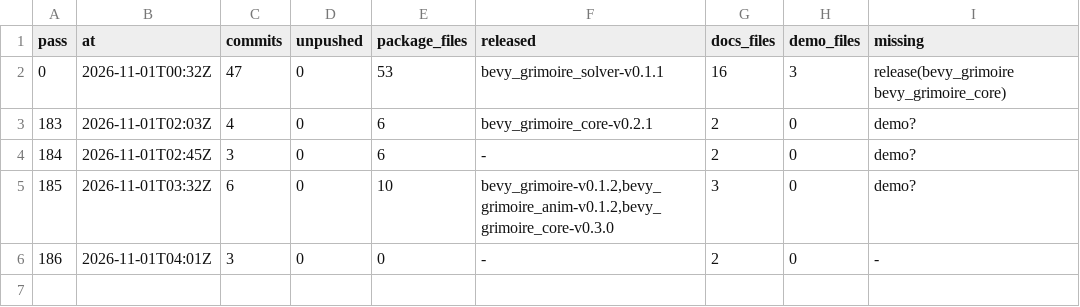
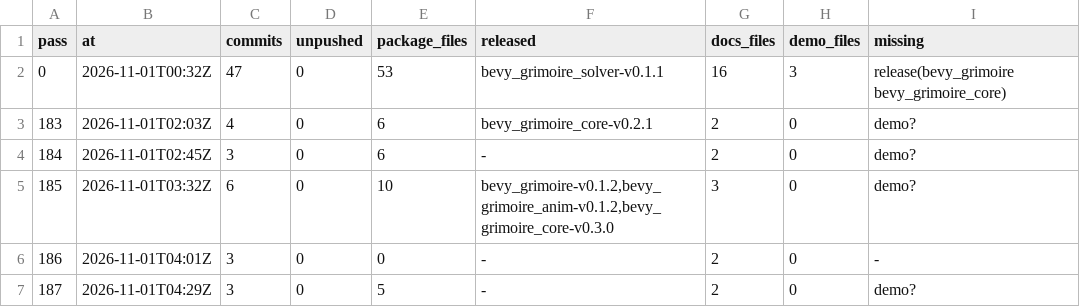
Before and after one commit to bevy-coven/bevy_grimoire, a TSV file: steps/bevy_emerge_loop-audit.tsv, drawn as a sheet.

Commit message:
steps: bevy_emerge_loop

```diff
--- a/steps/bevy_emerge_loop-audit.tsv
+++ b/steps/bevy_emerge_loop-audit.tsv
@@ -6 +6,2 @@ pass	at	commits	unpushed	package_files	released	docs_files	demo_files	missing
 186	2026-11-01T04:01Z	3	0	0	-	2	0	-
+187	2026-11-01T04:29Z	3	0	5	-	2	0	demo?
```
Also changed, not shown: 2 other files.
